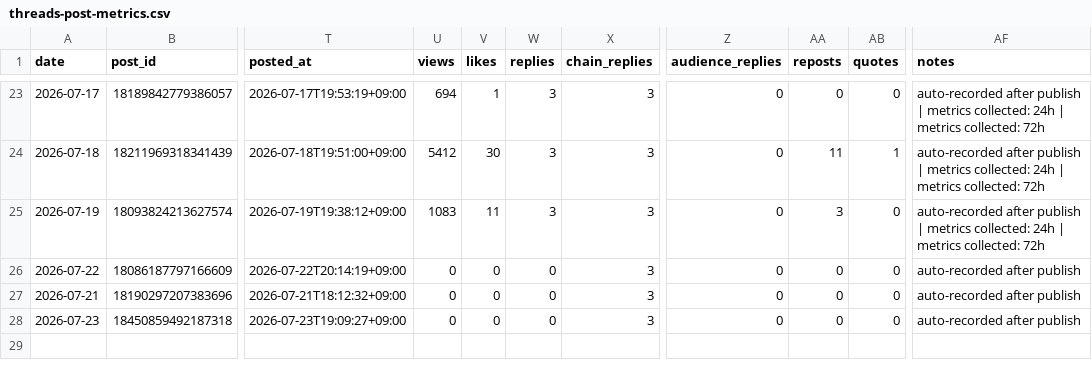
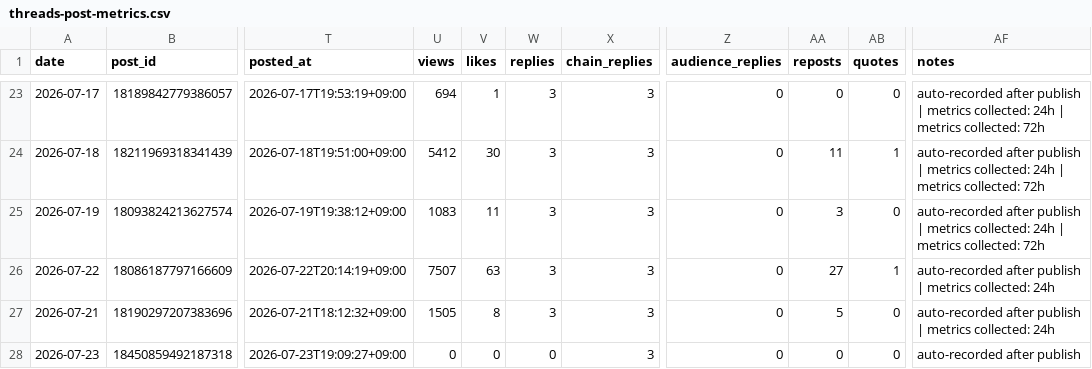
Before and after one commit to gyutaetae/threads-agentic-editor-workflow, a CSV file: threads-post-metrics.csv, drawn as a sheet; only a part is shown, gaps mark what is left out; the diff names each change by its address in the sheet, - before the commit and + after, or states it on an @@ line.

```diff
--- a/threads-post-metrics.csv
+++ b/threads-post-metrics.csv
-U26 (views): 0
+U26 (views): 7507
-V26 (likes): 0
+V26 (likes): 63
-W26:W27 (replies): 0
+W26:W27 (replies): 3
-AA26 (reposts): 0
+AA26 (reposts): 27
-AB26 (quotes): 0
+AB26 (quotes): 1
-AF26:AF27 (notes): auto-recorded after publish
+AF26:AF27 (notes): auto-recorded after publish | metrics collected: 24h
-U27 (views): 0
+U27 (views): 1505
-V27 (likes): 0
+V27 (likes): 8
-AA27 (reposts): 0
+AA27 (reposts): 5
```
